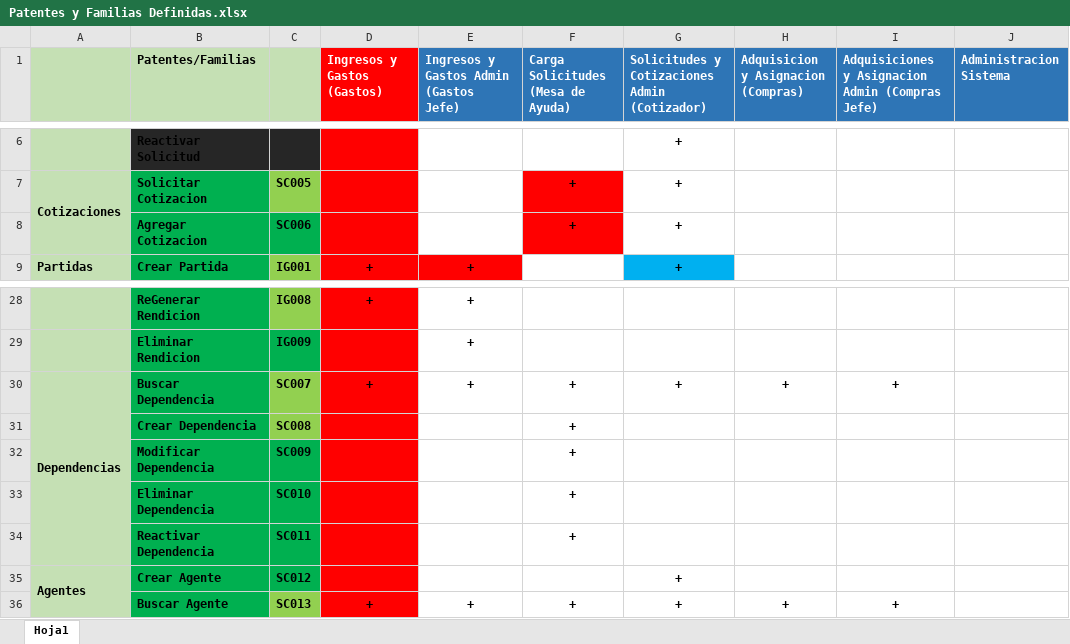
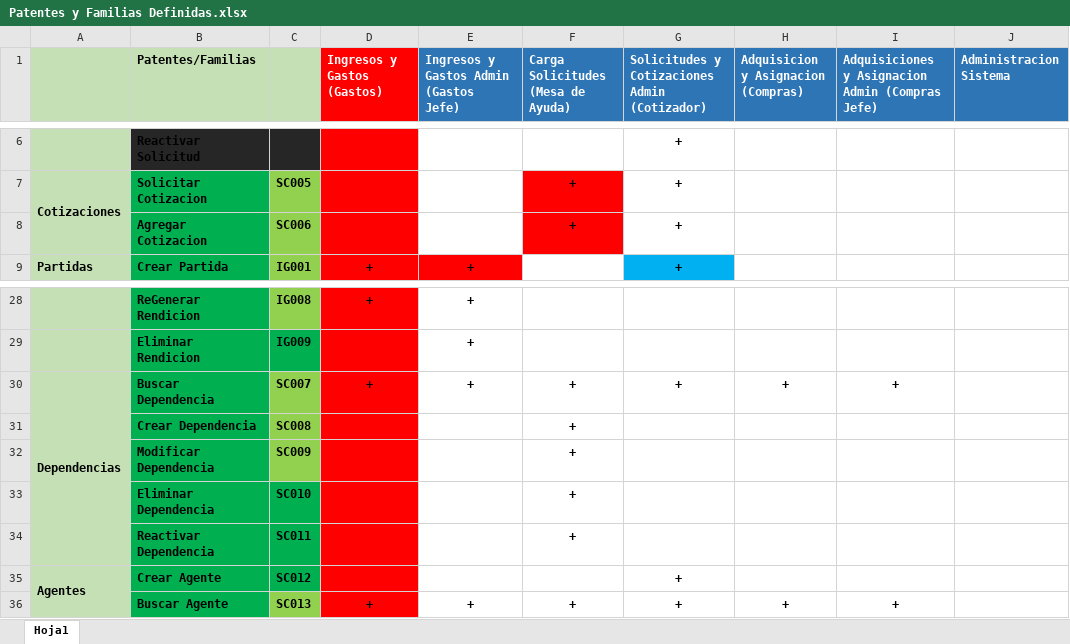
Before and after one commit to loyolajavi/ArtecDiploma, an Excel workbook: Anotaciones/Patentes y Familias Definidas.xlsx, sheet Hoja1, drawn as a sheet; only a part is shown, gaps mark what is left out; values as stored, in another font and other column widths than the file's, no borders; the diff names each change by its address in the sheet, - before the commit and + after, or states it on an @@ line.

Commit message:
Casos de uso: - Casos uso/SC001 - Crear Solicitud.docx (Modif por extensión de adjuntos) - Casos uso/SC005 - Solicitar Cotizacion.docx (Modif una linea) - Casos uso/SC006 - Agregar Cotizacion.docx

```diff
--- a/Anotaciones/Patentes y Familias Definidas.xlsx (sheet Hoja1)
+++ b/Anotaciones/Patentes y Familias Definidas.xlsx (sheet Hoja1)
-C8 fill: #00B050
+C8 fill: #92D050
-C32 fill: #00B050
+C32 fill: #92D050
```
Also changed, not shown: 4 other files.
